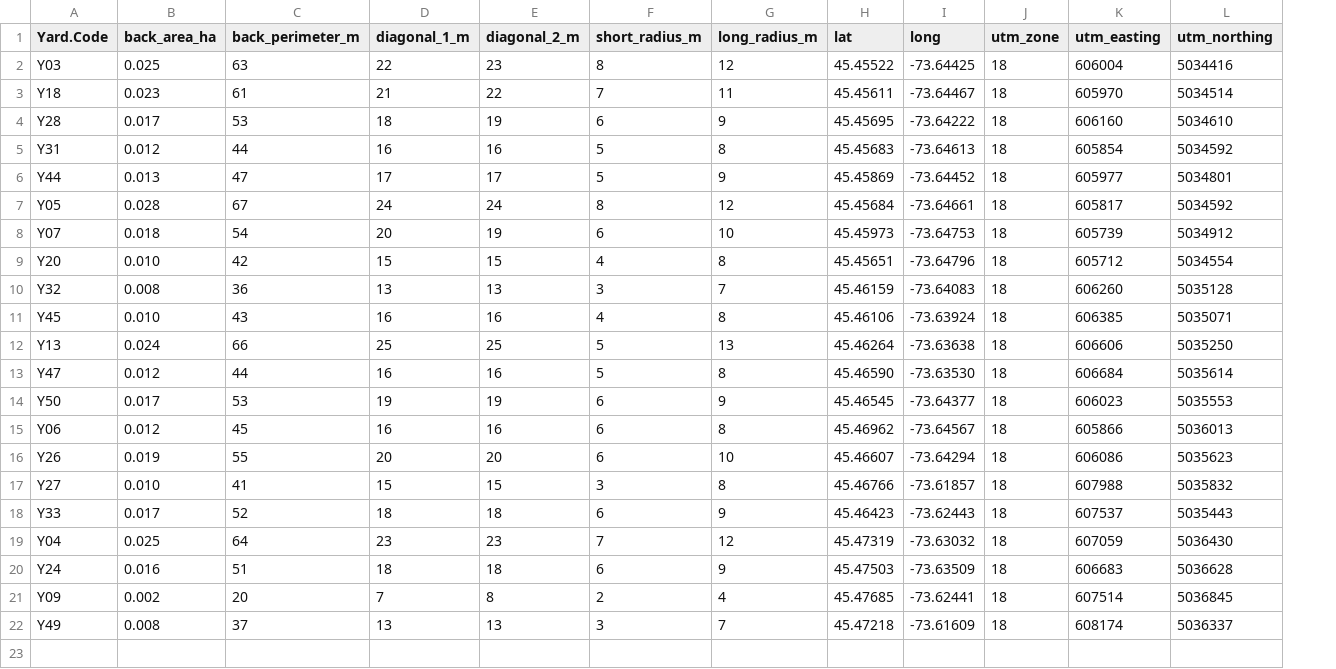
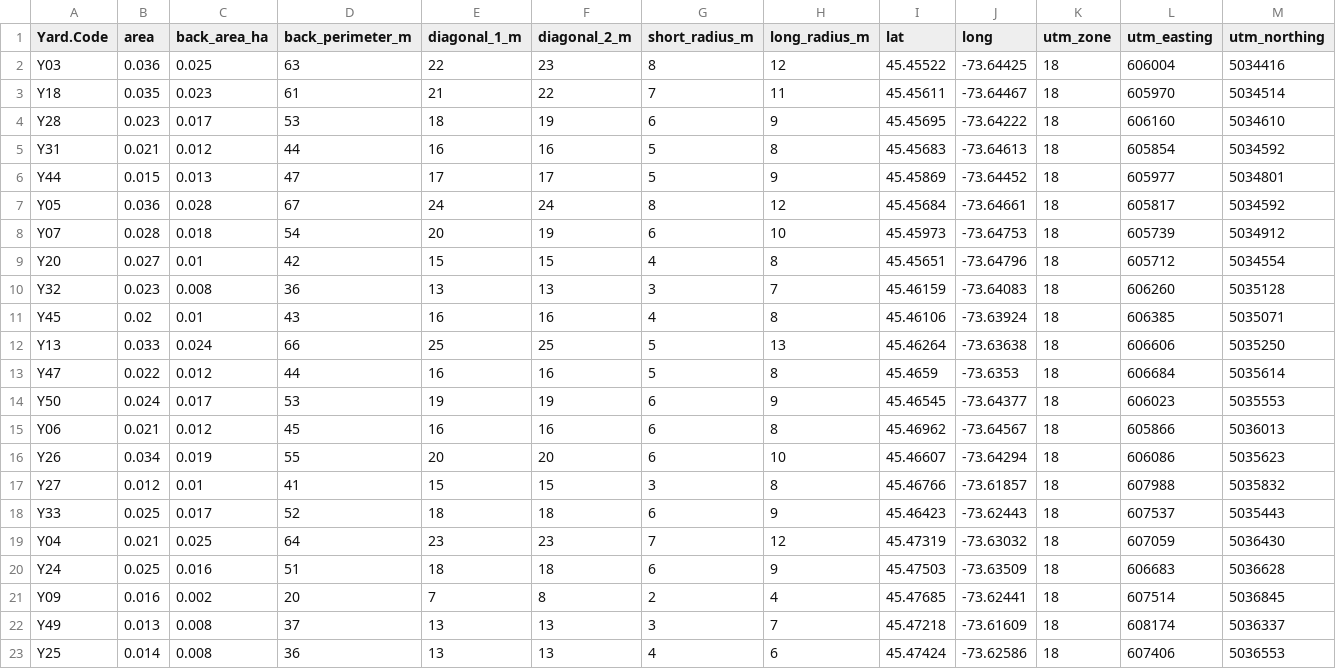
Before and after one commit to zule-lab/Jess_Honours, a CSV file: 1 - Input/centroid_data.csv, drawn as a sheet; addresses are those after the commit; the diff names each change by its address in the sheet, - before the commit and + after, or states it on an @@ line.

```diff
--- a/1 - Input/centroid_data.csv
+++ b/1 - Input/centroid_data.csv
+column B (area), rows 2-22: 0.036 | 0.035 | 0.023 | 0.021 | 0.015 | 0.036 | 0.028 | 0.027 | 0.023 | 0.02 | 0.033 | 0.022 | 0.024 | 0.021 | 0.034 | 0.012 | 0.025 | 0.021 | 0.025 | 0.016 | 0.013
-C9 (back_area_ha): 0.010
+C9 (back_area_ha): 0.01
-C11 (back_area_ha): 0.010
+C11 (back_area_ha): 0.01
-I13 (lat): 45.46590
+I13 (lat): 45.4659
-J13 (long): -73.63530
+J13 (long): -73.6353
-C17 (back_area_ha): 0.010
+C17 (back_area_ha): 0.01
+row 23: Y25 | 0.014 | 0.008 | 36 | 13 | 13 | 4 | 6 | 45.47424 | -73.62586 | 18 | 607406 | 5036553
```
Also changed, not shown: 1 - Input/yard_trees_verified.csv, 4 other files.
